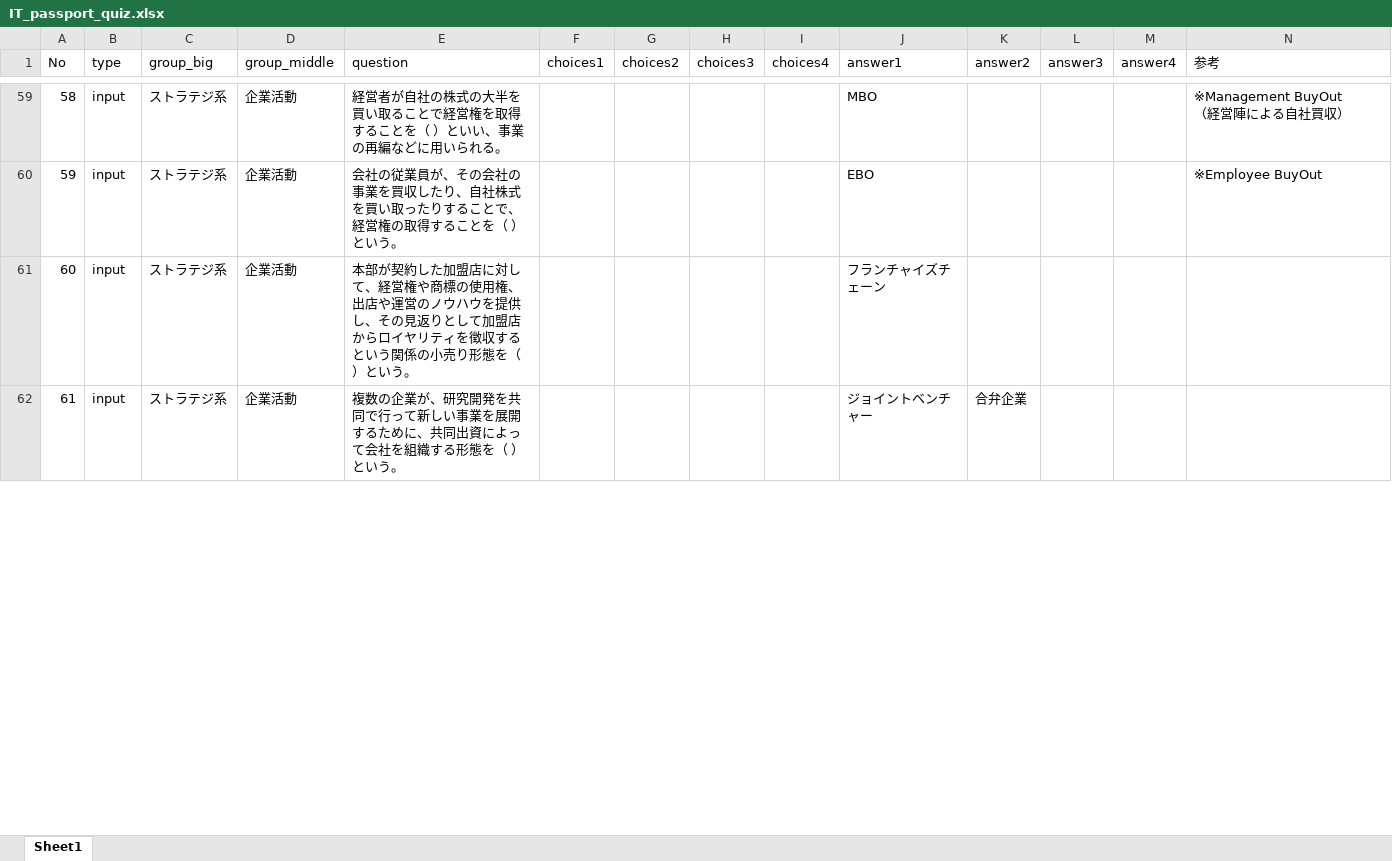
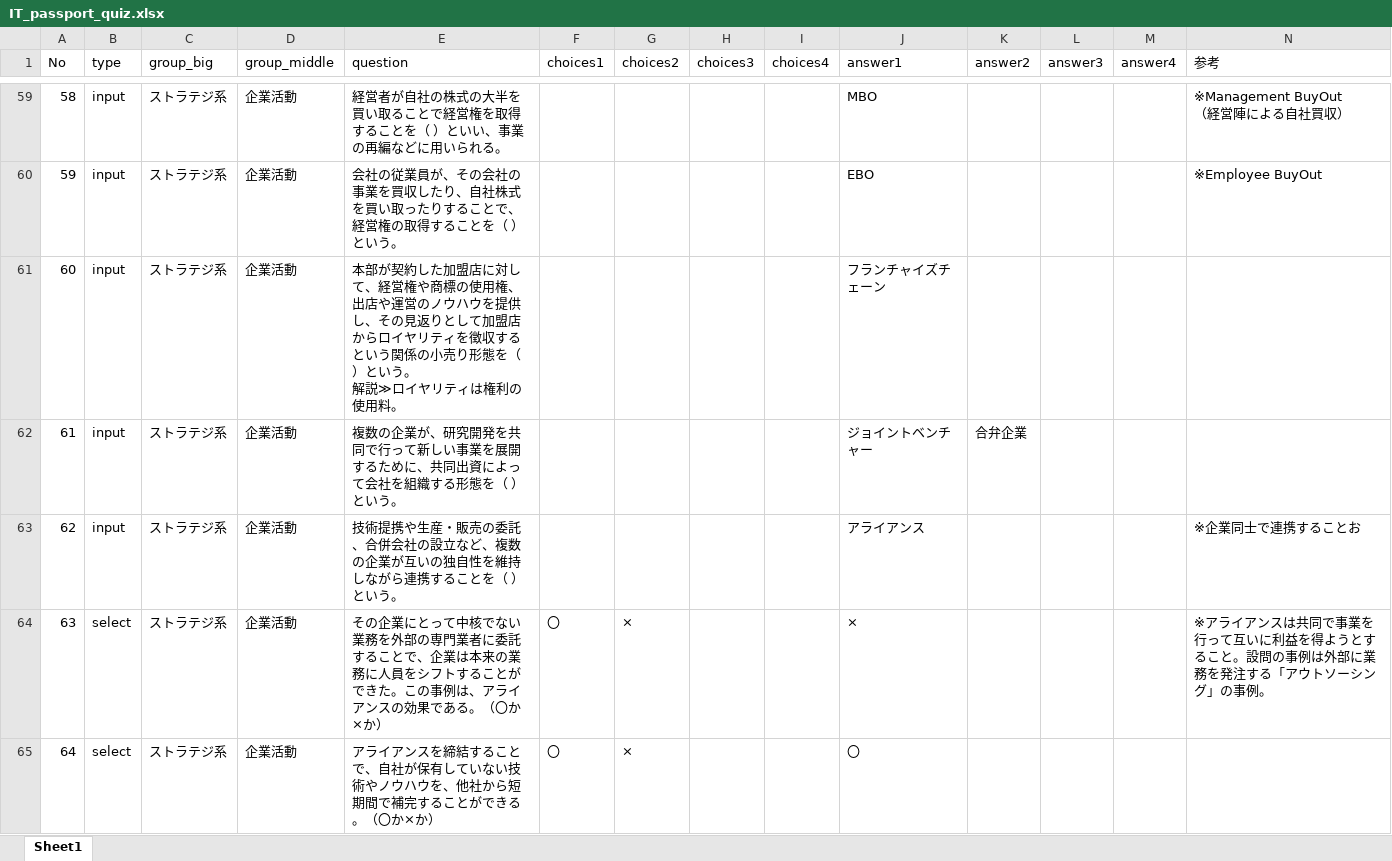
Before and after one commit to yotsuba-pg/app, an Excel workbook: IT_passport_quiz.xlsx, sheet Sheet1, drawn as a sheet; only a part is shown, gaps mark what is left out; values as stored, in another font and other column widths than the file's, no borders; ↵ is a line break in a cell; the diff covers the shown part only; the diff names each change by its address in the sheet, - before the commit and + after, or states it on an @@ line.

Commit message:
Excelデータ更新

```diff
--- a/IT_passport_quiz.xlsx (sheet Sheet1)
+++ b/IT_passport_quiz.xlsx (sheet Sheet1)
-E61 (question): …という。
+E61 (question): …という。 ↵ 解説≫ロイヤリティは権利の使用料。
+row 63: 62 | input | ストラテジ系 | 企業活動 | 技術提携や生産・販売の委託、合併会社の設立など、複数の企業が互いの独自性を維持しながら連携することを（ ）という。 |  |  |  |  | アライアンス |  |  |  | ※企業同士で連携することお
+row 64: 63 | select | ストラテジ系 | 企業活動 | その企業にとって中核でない業務を外部の専門業者に委託することで、企業は本来の業務に人員をシフトすることができた。この事例は、アライアンスの効果である。（〇か×か） | 〇 | × |  |  | × |  |  |  | ※アライアンスは共同で事業を行って互いに利益を得ようとすること。設問の事例は外部に業務を発注する「アウトソーシング」の事例。
+row 65: 64 | select | ストラテジ系 | 企業活動 | アライアンスを締結することで、自社が保有していない技術やノウハウを、他社から短期間で補完することができる。（〇か×か） | 〇 | × |  |  | 〇
```
Also changed, not shown: 34 added rows, 17 removed rows, 1 edited cell and row numbers in column A elsewhere in this sheet.
